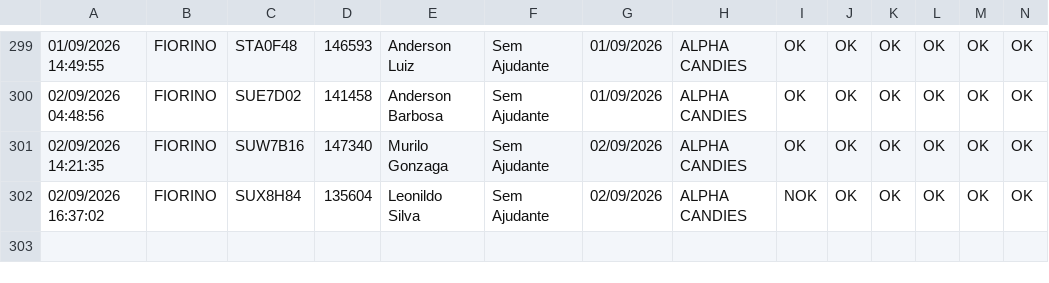
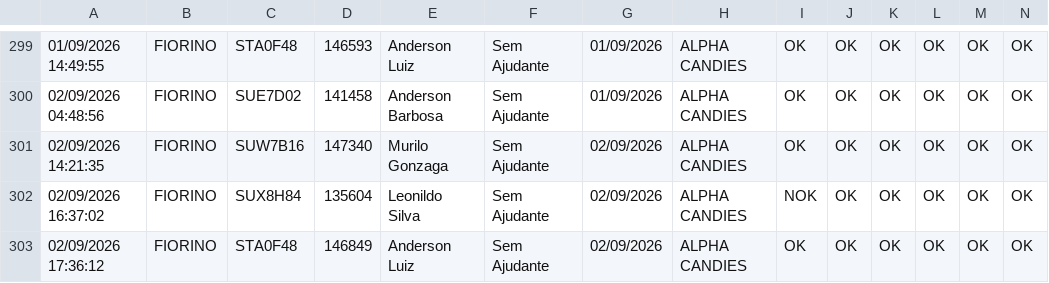
Before and after one commit to rot-alpha/painel-checklist-frotaa, a CSV file: src/data/checklist_data.csv, drawn as a sheet; only a part is shown, gaps mark what is left out; rows hold the shown columns only; the diff names each change by its address in the sheet, - before the commit and + after, or states it on an @@ line.

```diff
--- a/src/data/checklist_data.csv
+++ b/src/data/checklist_data.csv
+row 303: 02/09/2026 17:36:12 | FIORINO | STA0F48 | 146849 | Anderson Luiz | Sem Ajudante | 02/09/2026 | ALPHA CANDIES | OK | OK | OK | OK | OK | OK
```
